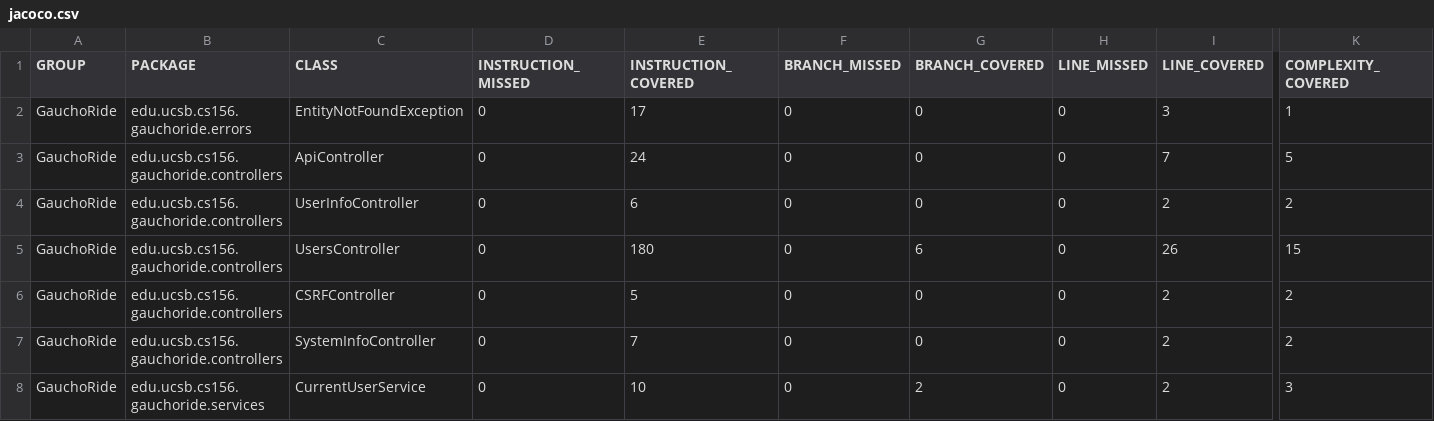
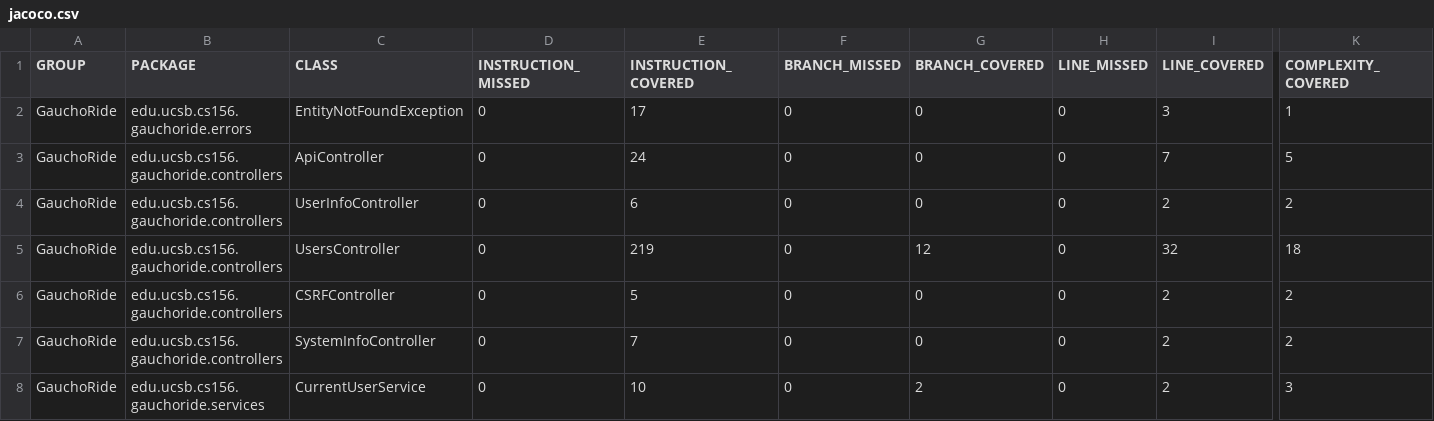
Before and after one commit to ucsb-cs156-s23/proj-gauchoride-s23-5pm-3, a CSV file: jacoco/jacoco.csv, drawn as a sheet; only a part is shown, gaps mark what is left out; the diff names each change by its address in the sheet, - before the commit and + after, or states it on an @@ line.

```diff
--- a/jacoco/jacoco.csv
+++ b/jacoco/jacoco.csv
-E5 (INSTRUCTION_COVERED): 180
+E5 (INSTRUCTION_COVERED): 219
-G5 (BRANCH_COVERED): 6
+G5 (BRANCH_COVERED): 12
-I5 (LINE_COVERED): 26
+I5 (LINE_COVERED): 32
-K5 (COMPLEXITY_COVERED): 15
+K5 (COMPLEXITY_COVERED): 18
```
Also changed, not shown: 7 other files.
